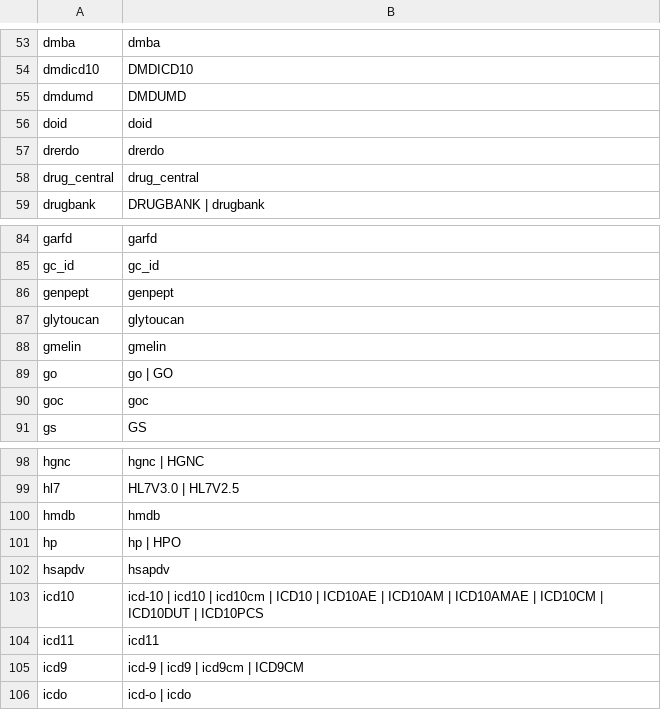
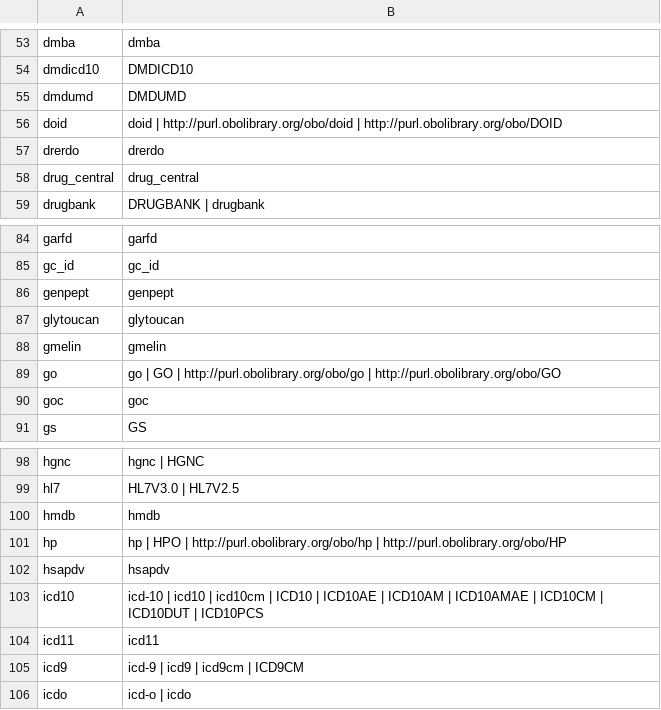
Before and after one commit to callahantiff/OMOP2OBO, a CSV file: resources/mappings/source_code_vocab_map.csv, drawn as a sheet; only a part is shown, gaps mark what is left out.

Commit message:
adding obo uri prefix

```diff
--- a/resources/mappings/source_code_vocab_map.csv
+++ b/resources/mappings/source_code_vocab_map.csv
@@ -55,3 +55,3 @@ dmdicd10,DMDICD10
 dmdumd,DMDUMD
-doid,doid
+doid,doid | http://purl.obolibrary.org/obo/doid | http://purl.obolibrary.org/obo/DOID
 drerdo,drerdo
@@ -88,3 +88,3 @@ glytoucan,glytoucan
 gmelin,gmelin
-go,go | GO
+go,go | GO | http://purl.obolibrary.org/obo/go | http://purl.obolibrary.org/obo/GO
 goc,goc
@@ -100,3 +100,3 @@ hl7,HL7V3.0 | HL7V2.5
 hmdb,hmdb
-hp,hp | HPO
+hp,hp | HPO | http://purl.obolibrary.org/obo/hp | http://purl.obolibrary.org/obo/HP
 hsapdv,hsapdv
```
